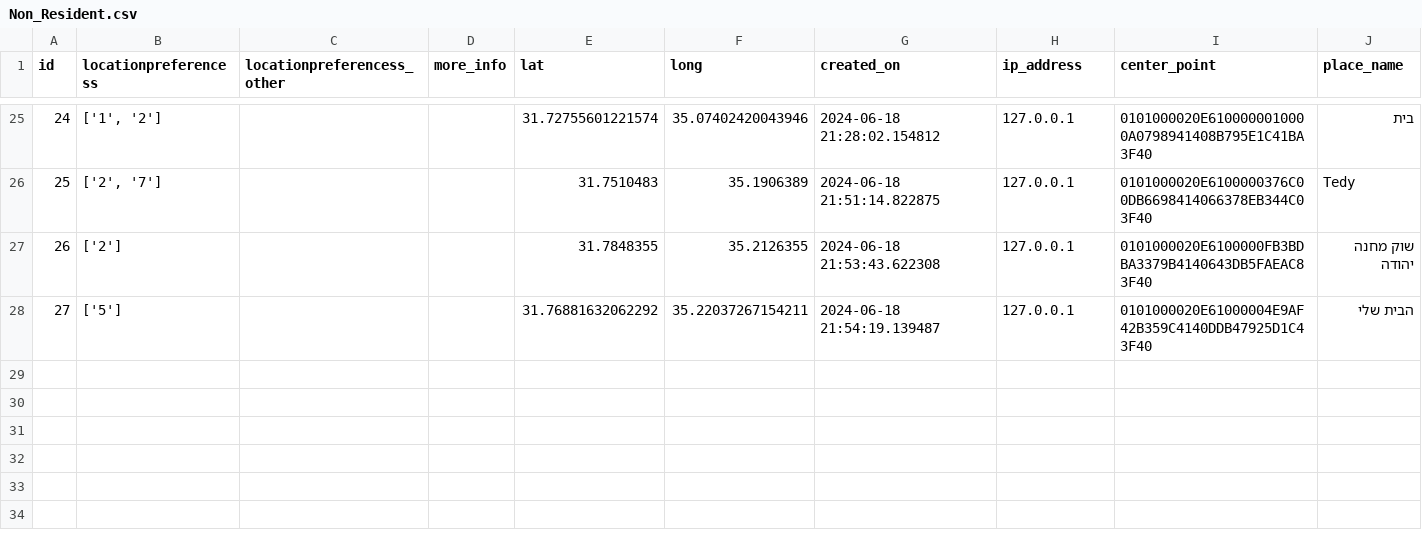
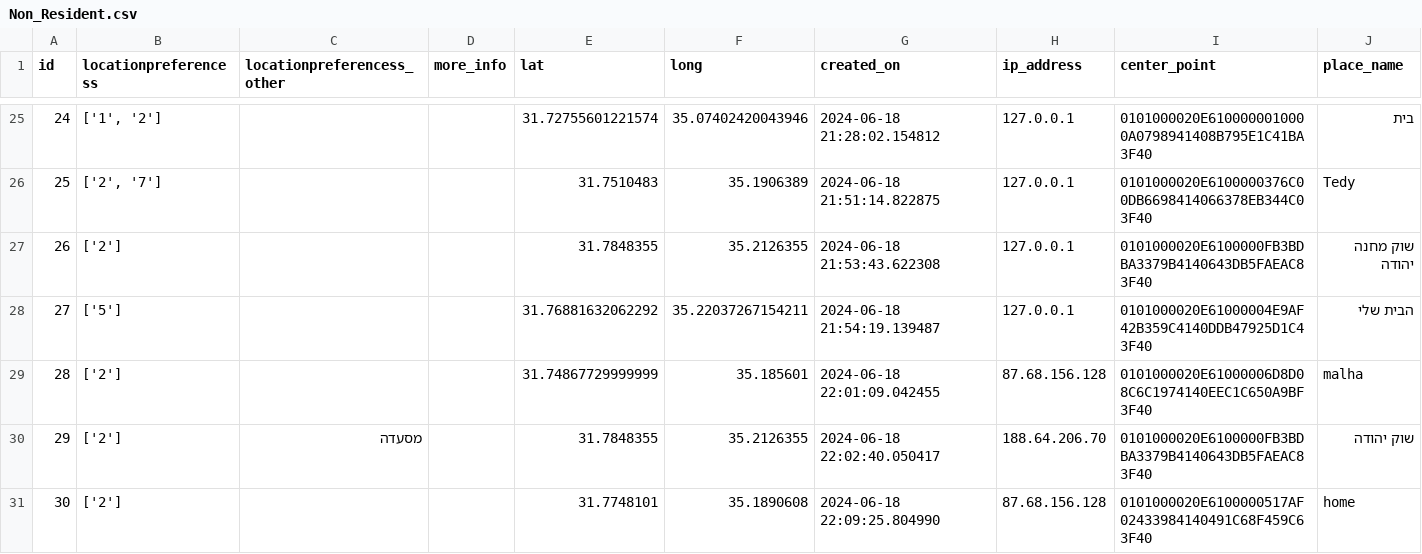
Before and after one commit to eyalc89/JRPreservation, a CSV file: Non_Resident.csv, drawn as a sheet; only a part is shown, gaps mark what is left out.

Commit message:
Add CSV file

```diff
--- a/Non_Resident.csv
+++ b/Non_Resident.csv
@@ -28 +28,4 @@ id,locationpreferencess,locationpreferencess_other,more_info,lat,long,created_on
 27,['5'],,,31.76881632062292,35.22037267154211,2024-06-18 21:54:19.139487,127.0.0.1,0101000020E61000004E9AF42B359C4140DDB47925D1C43F40,הבית שלי
+28,['2'],,,31.74867729999999,35.185601,2024-06-18 22:01:09.042455,87.68.156.128,0101000020E61000006D8D08C6C1974140EEC1C650A9BF3F40,malha
+29,['2'],מסעדה,,31.7848355,35.2126355,2024-06-18 22:02:40.050417,188.64.206.70,0101000020E6100000FB3BDBA3379B4140643DB5FAEAC83F40,שוק יהודה
+30,['2'],,,31.7748101,35.1890608,2024-06-18 22:09:25.804990,87.68.156.128,0101000020E6100000517AF02433984140491C68F459C63F40,home
```
